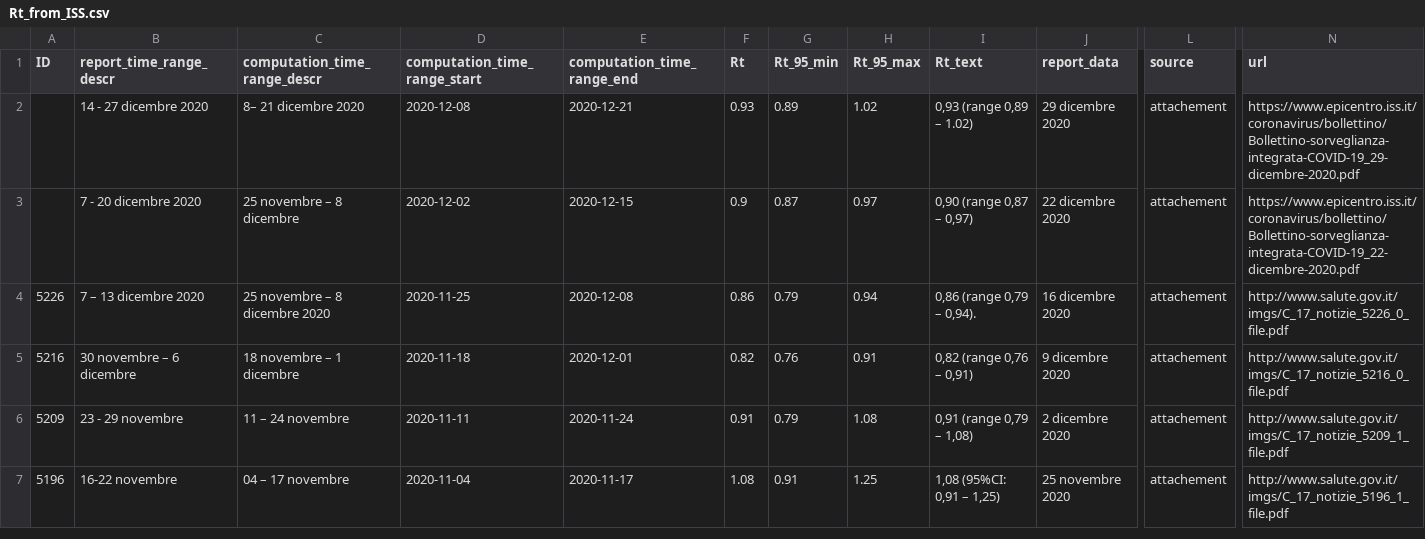
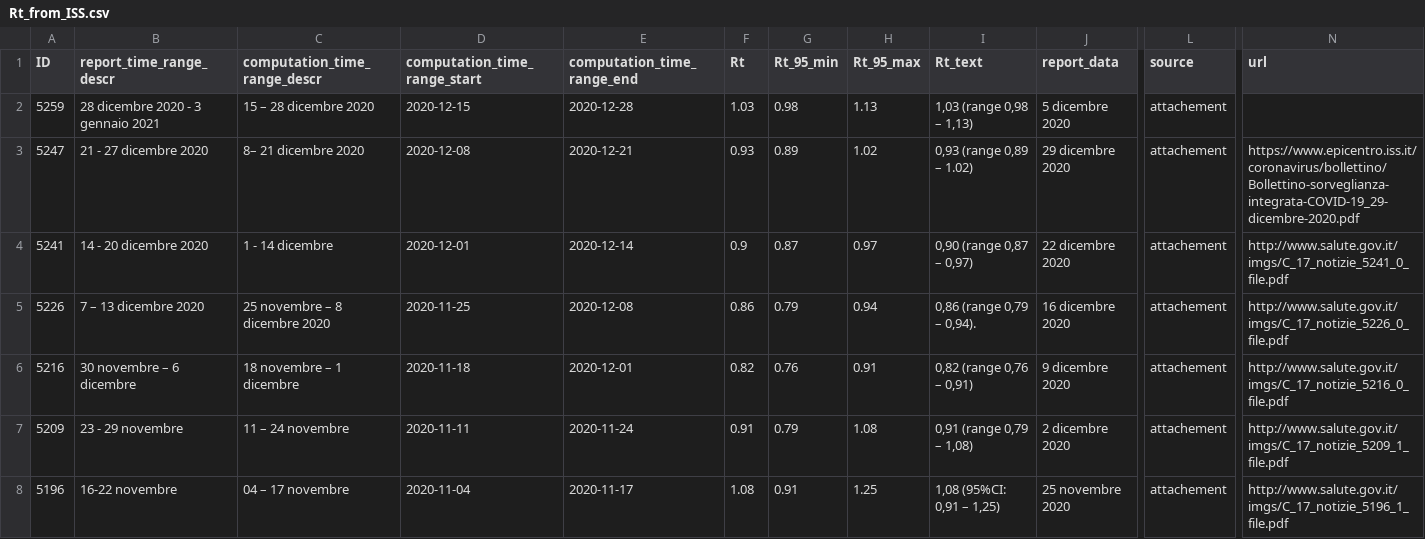
Before and after one commit to tomorrowdata/COVID-19, a CSV file: data/sources/Rt_from_ISS.csv, drawn as a sheet; only a part is shown, gaps mark what is left out; addresses are those after the commit; rows hold the shown columns only; the diff names each change by its address in the sheet, - before the commit and + after, or states it on an @@ line.

```diff
--- a/data/sources/Rt_from_ISS.csv
+++ b/data/sources/Rt_from_ISS.csv
+row 2: 5259 | 28 dicembre 2020 - 3 gennaio 2021 | 15 – 28 dicembre 2020 | 2020-12-15 | 2020-12-28 | 1.03 | 0.98 | 1.13 | 1,03 (range 0,98 – 1,13) | 5 dicembre 2020 | attachement
-A3 (ID): (empty)
+A3 (ID): 5247
-B3 (report_time_range_descr): 14 - 27 dicembre 2020
+B3 (report_time_range_descr): 21 - 27 dicembre 2020
-A4 (ID): (empty)
+A4 (ID): 5241
-B4 (report_time_range_descr): 7 - 20 dicembre 2020
+B4 (report_time_range_descr): 14 - 20 dicembre 2020
-C4 (computation_time_range_descr): 25 novembre – 8 dicembre
+C4 (computation_time_range_descr): 1 - 14 dicembre
-D4 (computation_time_range_start): 2020-12-02
+D4 (computation_time_range_start): 2020-12-01
-E4 (computation_time_range_end): 2020-12-15
+E4 (computation_time_range_end): 2020-12-14
-N4 (url): https://www.epicentro.iss.it/coronavirus/bollettino/Bollettino-sorveglianza-integrata-COVID-19_22-dicembre-2020.pdf
+N4 (url): http://www.salute.gov.it/imgs/C_17_notizie_5241_0_file.pdf
```
Also changed, not shown: data/computed/Rt_from_ISS_processed.csv, 1 other file.
